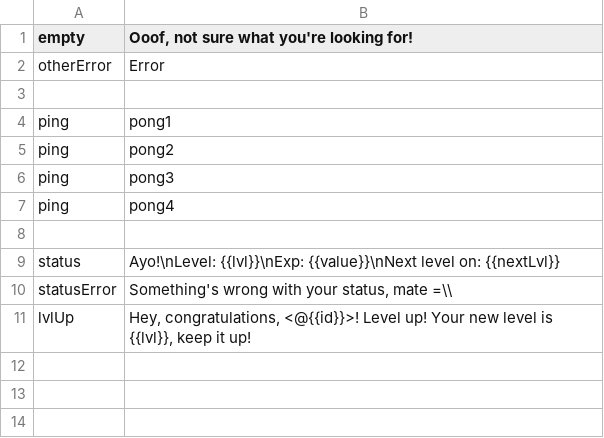
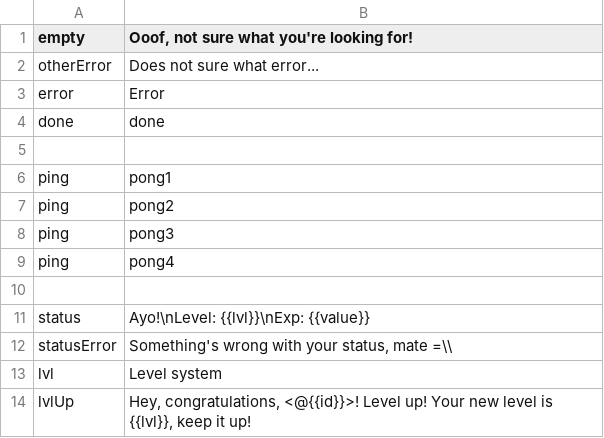
Before and after one commit to uz0/u.dcvs.ru, a CSV file: i18n/en/common.csv, drawn as a sheet.

```diff
--- a/i18n/en/common.csv
+++ b/i18n/en/common.csv
@@ -1,3 +1,5 @@
 empty, "Ooof, not sure what you're looking for!"
-otherError, "Error"
+otherError, "Does not sure what error..."
+error, "Error"
+done, "done"
 ,
@@ -8,4 +10,5 @@ ping, "pong4"
 ,
-status, "Ayo!\nLevel: {{lvl}}\nExp: {{value}}\nNext level on: {{nextLvl}}"
+status, "Ayo!\nLevel: {{lvl}}\nExp: {{value}}"
 statusError, "Something's wrong with your status, mate =\\"
+lvl, "Level system"
 lvlUp, "Hey, congratulations, <@{{id}}>! Level up! Your new level is {{lvl}}, keep it up!"
```
Also changed, not shown: i18n/ru/common.csv, 30 other files.
